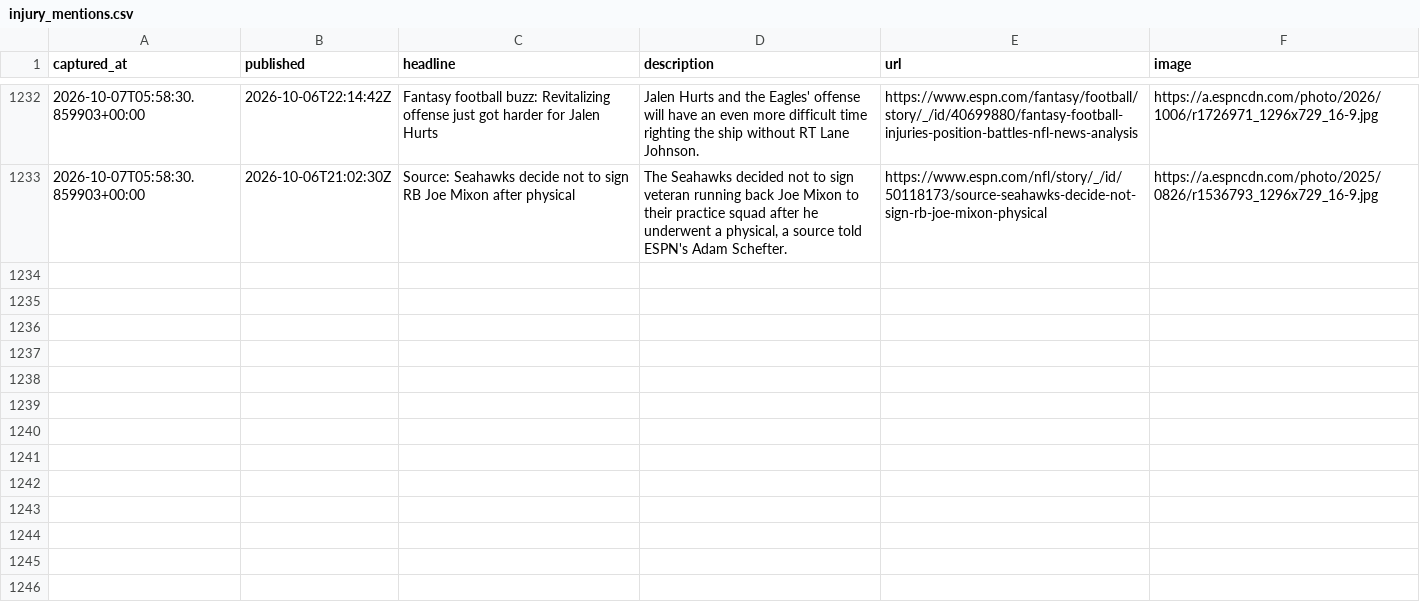
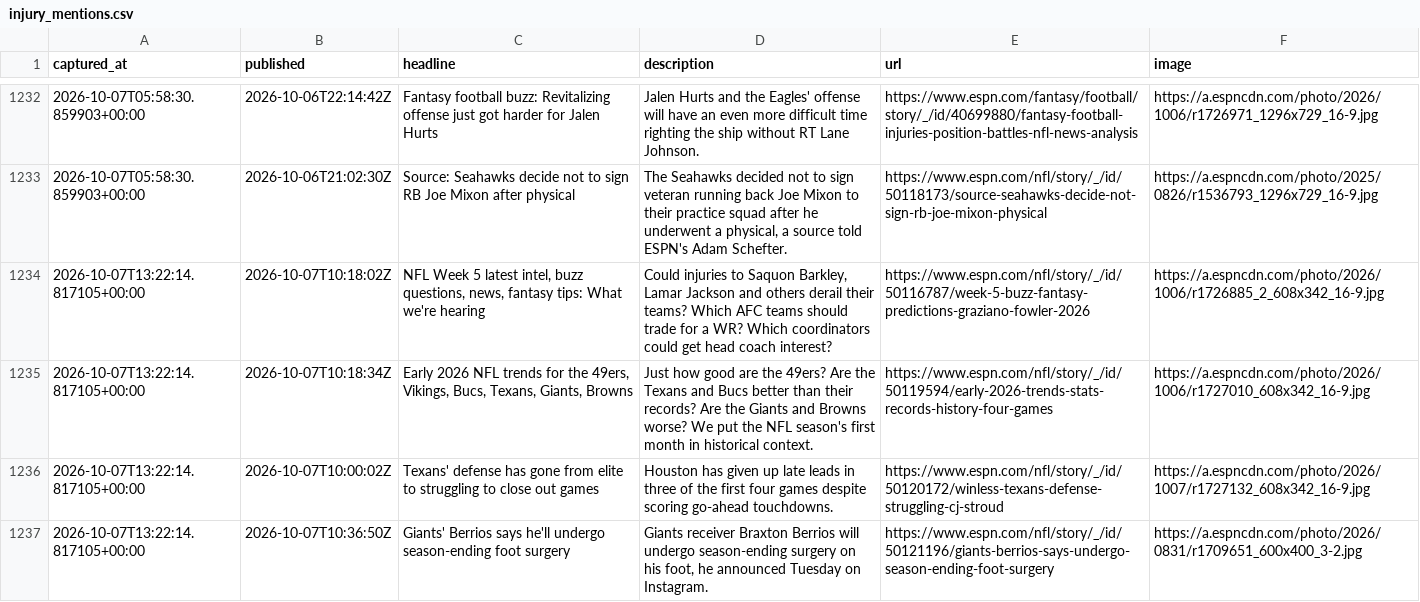
Before and after one commit to cmhart13-boop/OneMoreShiva-Native, a CSV file: data/injury_mentions.csv, drawn as a sheet; only a part is shown, gaps mark what is left out.

```diff
--- a/data/injury_mentions.csv
+++ b/data/injury_mentions.csv
@@ -1233 +1233,5 @@ captured_at,published,headline,description,url,image
 2026-10-07T05:58:30.859903+00:00,2026-10-06T21:02:30Z,Source: Seahawks decide not to sign RB Joe Mixon after physical,"The Seahawks decided not to sign veteran running back Joe Mixon to their practice squad after he underwent a physical, a source told ESPN's Adam Schefter.",https://www.espn.com/nfl/story/_/id/50118173/source-seahawks-decide-not-sign-rb-joe-mixon-physical,https://a.espncdn.com/photo/2025/0826/r1536793_1296x729_16-9.jpg
+2026-10-07T13:22:14.817105+00:00,2026-10-07T10:18:02Z,"NFL Week 5 latest intel, buzz questions, news, fantasy tips: What we're hearing","Could injuries to Saquon Barkley, Lamar Jackson and others derail their teams? Which AFC teams should trade for a WR? Which coordinators could get head coach interest?",https://www.espn.com/nfl/story/_/id/50116787/week-5-buzz-fantasy-predictions-graziano-fowler-2026,https://a.espncdn.com/photo/2026/1006/r1726885_2_608x342_16-9.jpg
+2026-10-07T13:22:14.817105+00:00,2026-10-07T10:18:34Z,"Early 2026 NFL trends for the 49ers, Vikings, Bucs, Texans, Giants, Browns",Just how good are the 49ers? Are the Texans and Bucs better than their records? Are the Giants and Browns worse? We put the NFL season's first month in historical context.,https://www.espn.com/nfl/story/_/id/50119594/early-2026-trends-stats-records-history-four-games,https://a.espncdn.com/photo/2026/1006/r1727010_608x342_16-9.jpg
+2026-10-07T13:22:14.817105+00:00,2026-10-07T10:00:02Z,Texans' defense has gone from elite to struggling to close out games,Houston has given up late leads in three of the first four games despite scoring go-ahead touchdowns.,https://www.espn.com/nfl/story/_/id/50120172/winless-texans-defense-struggling-cj-stroud,https://a.espncdn.com/photo/2026/1007/r1727132_608x342_16-9.jpg
+2026-10-07T13:22:14.817105+00:00,2026-10-07T10:36:50Z,Giants' Berrios says he'll undergo season-ending foot surgery,"Giants receiver Braxton Berrios will undergo season-ending surgery on his foot, he announced Tuesday on Instagram.",https://www.espn.com/nfl/story/_/id/50121196/giants-berrios-says-undergo-season-ending-foot-surgery,https://a.espncdn.com/photo/2026/0831/r1709651_600x400_3-2.jpg
```
Also changed, not shown: 2 other files.
